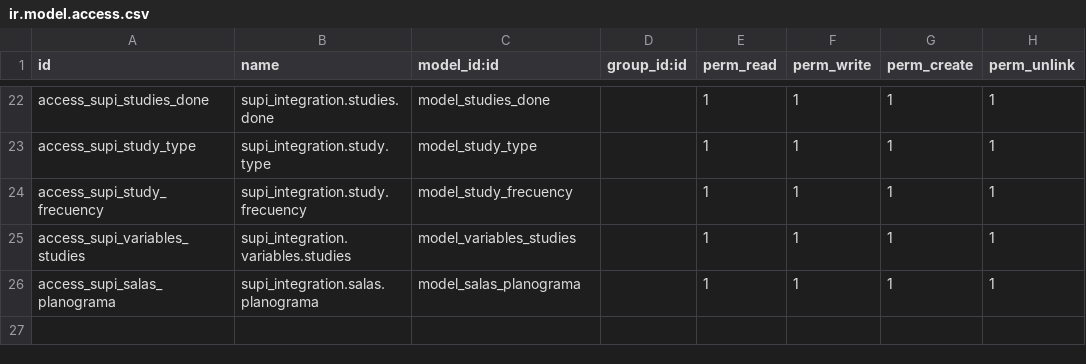
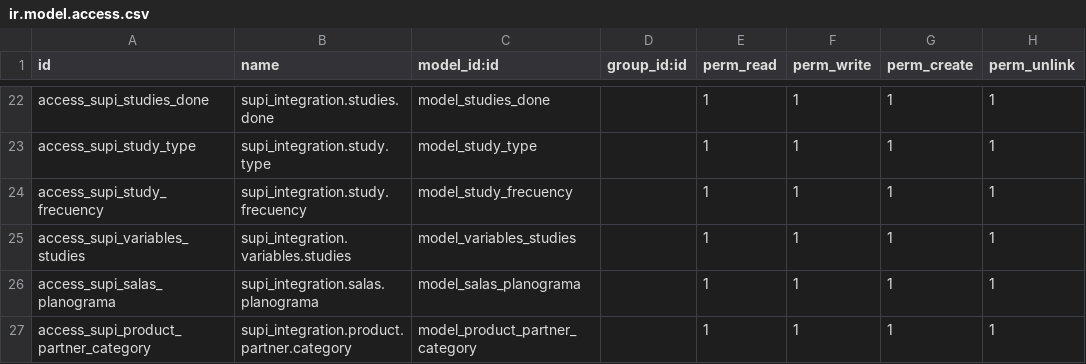
Before and after one commit to fjvigil89/ages_supi, a CSV file: supi_integration/security/ir.model.access.csv, drawn as a sheet; only a part is shown, gaps mark what is left out; the diff names each change by its address in the sheet, - before the commit and + after, or states it on an @@ line.

```diff
--- a/supi_integration/security/ir.model.access.csv
+++ b/supi_integration/security/ir.model.access.csv
+row 27: access_supi_product_partner_category | supi_integration.product.partner.category | model_product_partner_category |  | 1 | 1 | 1 | 1
```
Also changed, not shown: 4 other files.
